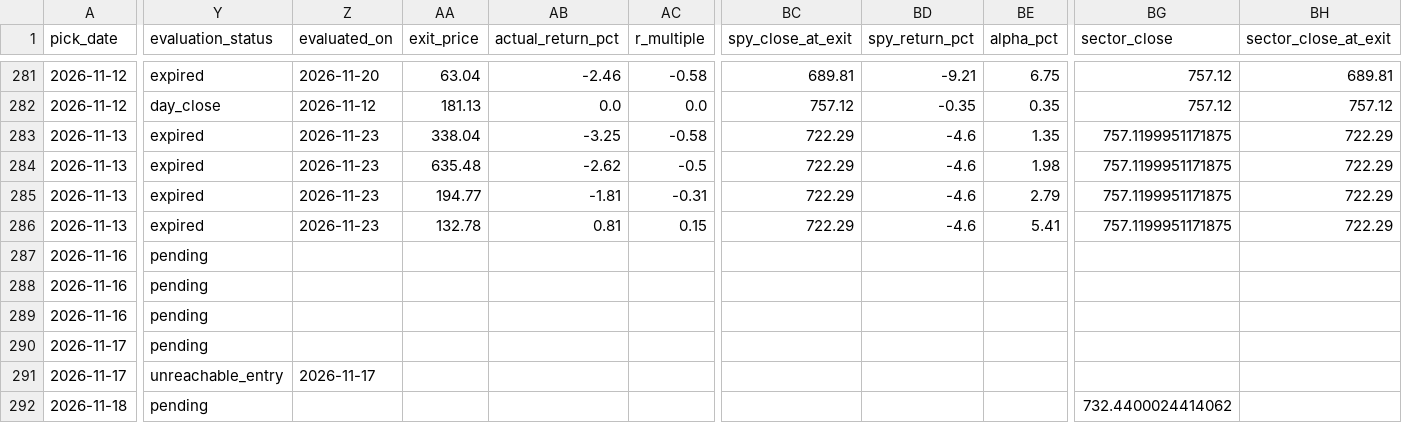
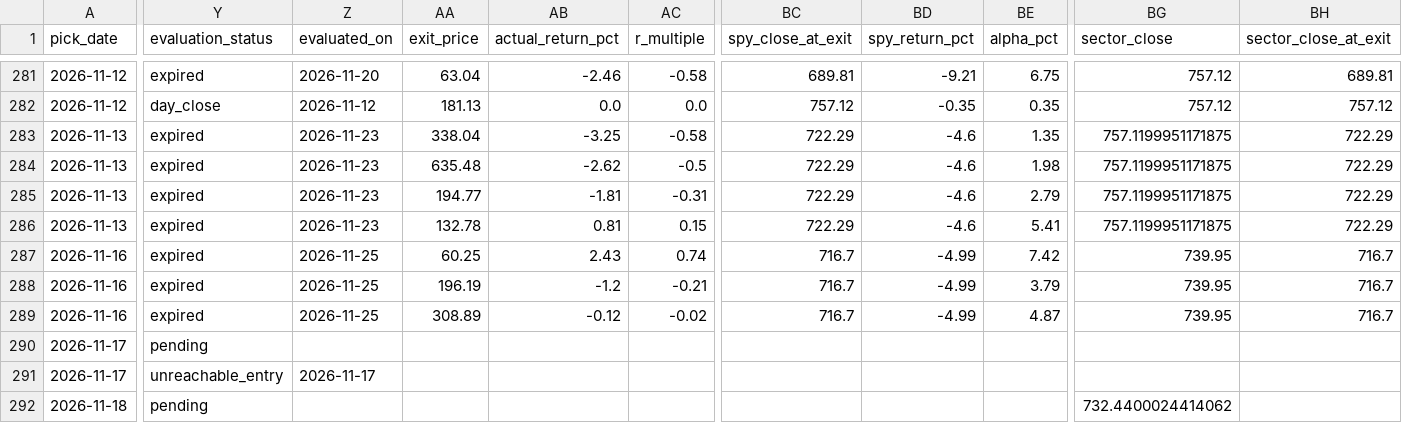
Before and after one commit to anjanneogi13/daily-stock-agent, a CSV file: data/picks_log.csv, drawn as a sheet; only a part is shown, gaps mark what is left out; the diff covers the shown part only; the diff names each change by its address in the sheet, - before the commit and + after, or states it on an @@ line.

```diff
--- a/data/picks_log.csv
+++ b/data/picks_log.csv
-Y287:Y289 (evaluation_status): pending
+Y287:Y289 (evaluation_status): expired
-Z287:Z289 (evaluated_on): (empty)
+Z287:Z289 (evaluated_on): 2026-11-25
-AA287 (exit_price): (empty)
+AA287 (exit_price): 60.25
-AB287 (actual_return_pct): (empty)
+AB287 (actual_return_pct): 2.43
-AC287 (r_multiple): (empty)
+AC287 (r_multiple): 0.74
-BC287:BC289 (spy_close_at_exit): (empty)
+BC287:BC289 (spy_close_at_exit): 716.7
-BD287:BD289 (spy_return_pct): (empty)
+BD287:BD289 (spy_return_pct): -4.99
-BE287 (alpha_pct): (empty)
+BE287 (alpha_pct): 7.42
-BG287:BG289 (sector_close): (empty)
+BG287:BG289 (sector_close): 739.95
-BH287:BH289 (sector_close_at_exit): (empty)
+BH287:BH289 (sector_close_at_exit): 716.7
-AA288 (exit_price): (empty)
+AA288 (exit_price): 196.19
-AB288 (actual_return_pct): (empty)
+AB288 (actual_return_pct): -1.2
-AC288 (r_multiple): (empty)
+AC288 (r_multiple): -0.21
-BE288 (alpha_pct): (empty)
+BE288 (alpha_pct): 3.79
-AA289 (exit_price): (empty)
+AA289 (exit_price): 308.89
-AB289 (actual_return_pct): (empty)
+AB289 (actual_return_pct): -0.12
-AC289 (r_multiple): (empty)
+AC289 (r_multiple): -0.02
-BE289 (alpha_pct): (empty)
+BE289 (alpha_pct): 4.87
```
Also changed, not shown: 6 edited cells elsewhere in this file, 4 other files.
